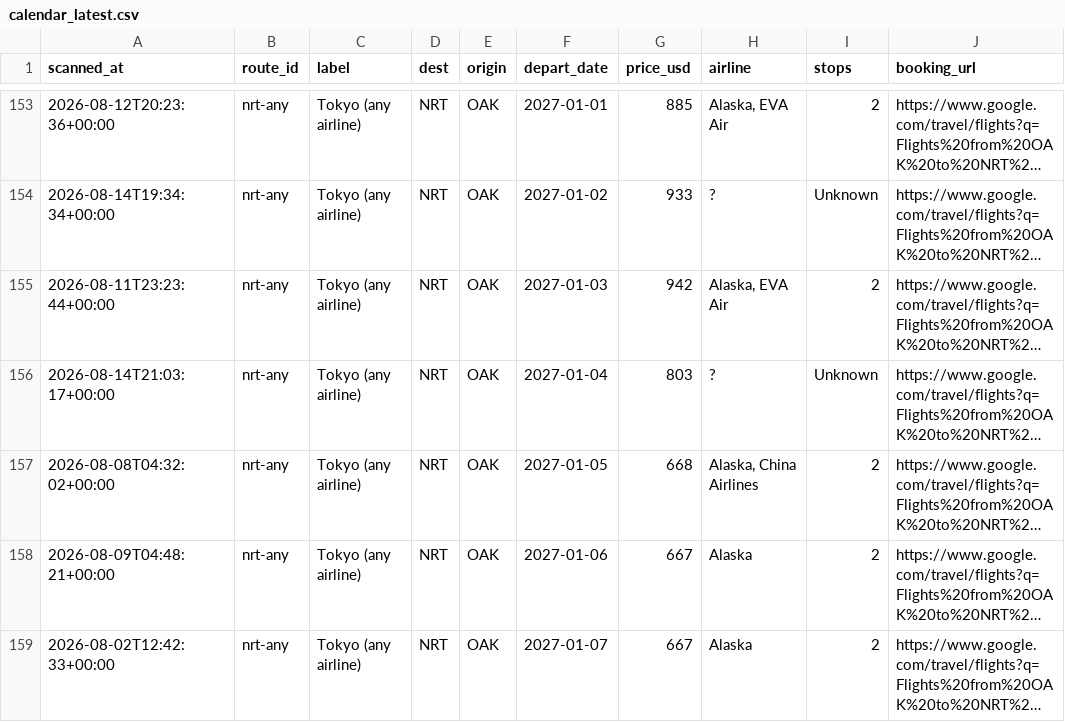
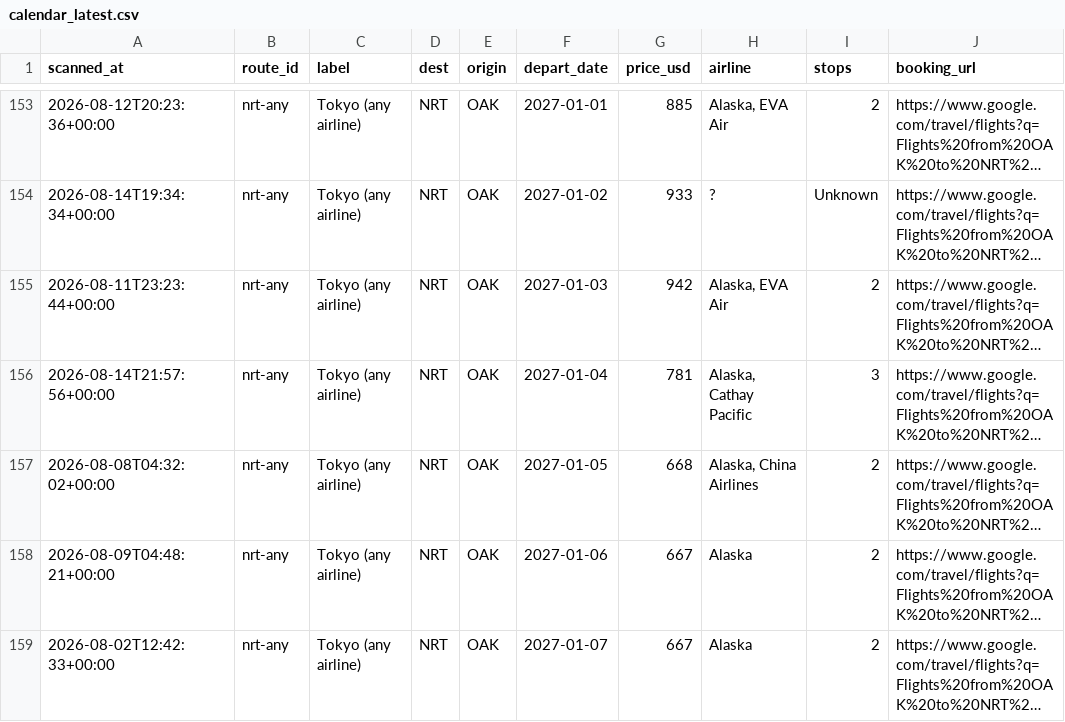
Before and after one commit to vanqd3216-dev/fare-tracker, a CSV file: calendar_latest.csv, drawn as a sheet; only a part is shown, gaps mark what is left out; long unchanged cells end in …; the diff covers the shown part only; the diff names each change by its address in the sheet, - before the commit and + after, or states it on an @@ line.

```diff
--- a/calendar_latest.csv
+++ b/calendar_latest.csv
-A156 (scanned_at): 2026-08-14T21:03:17+00:00
+A156 (scanned_at): 2026-08-14T21:57:56+00:00
-G156 (price_usd): 803
+G156 (price_usd): 781
-H156 (airline): ?
+H156 (airline): Alaska, Cathay Pacific
-I156 (stops): Unknown
+I156 (stops): 3
```
Also changed, not shown: 1 added row and 180 edited cells elsewhere in this file.
